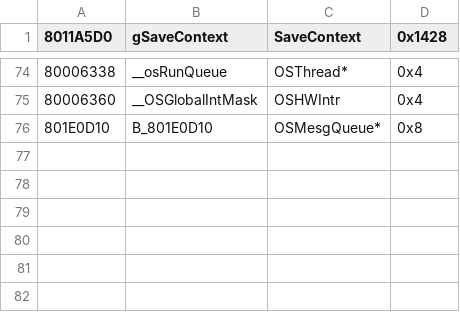
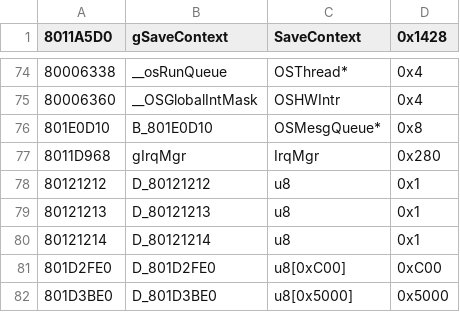
Before and after one commit to Decompollaborate/n64dd, a CSV file: oot/ne0/tables/variables.csv, drawn as a sheet; only a part is shown, gaps mark what is left out.

Commit message:
Define all code functions/variables

```diff
--- a/oot/ne0/tables/variables.csv
+++ b/oot/ne0/tables/variables.csv
@@ -76 +76,7 @@
 801E0D10,B_801E0D10,OSMesgQueue*,0x8
+8011D968,gIrqMgr,IrqMgr,0x280
+80121212,D_80121212,u8,0x1
+80121213,D_80121213,u8,0x1
+80121214,D_80121214,u8,0x1
+801D2FE0,D_801D2FE0,u8[0xC00],0xC00
+801D3BE0,D_801D3BE0,u8[0x5000],0x5000
```
Also changed, not shown: oot/ne0/tables/functions.csv, oot/ne1/tables/functions.csv, 15 other files.
